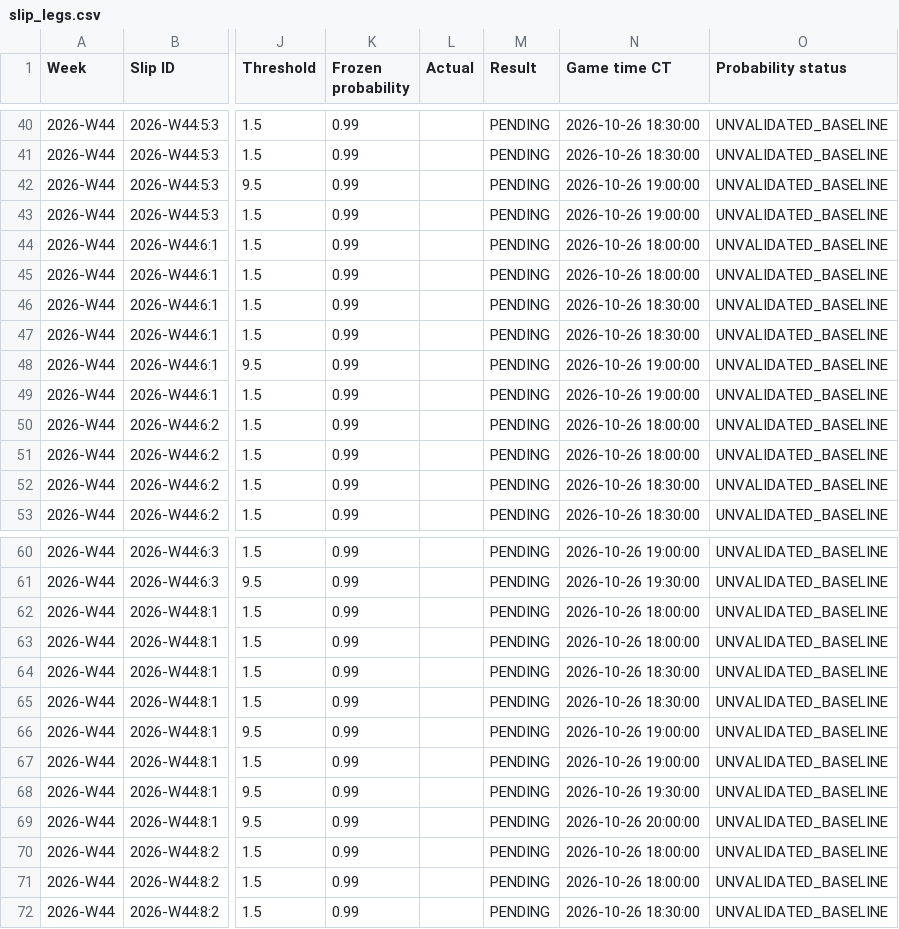
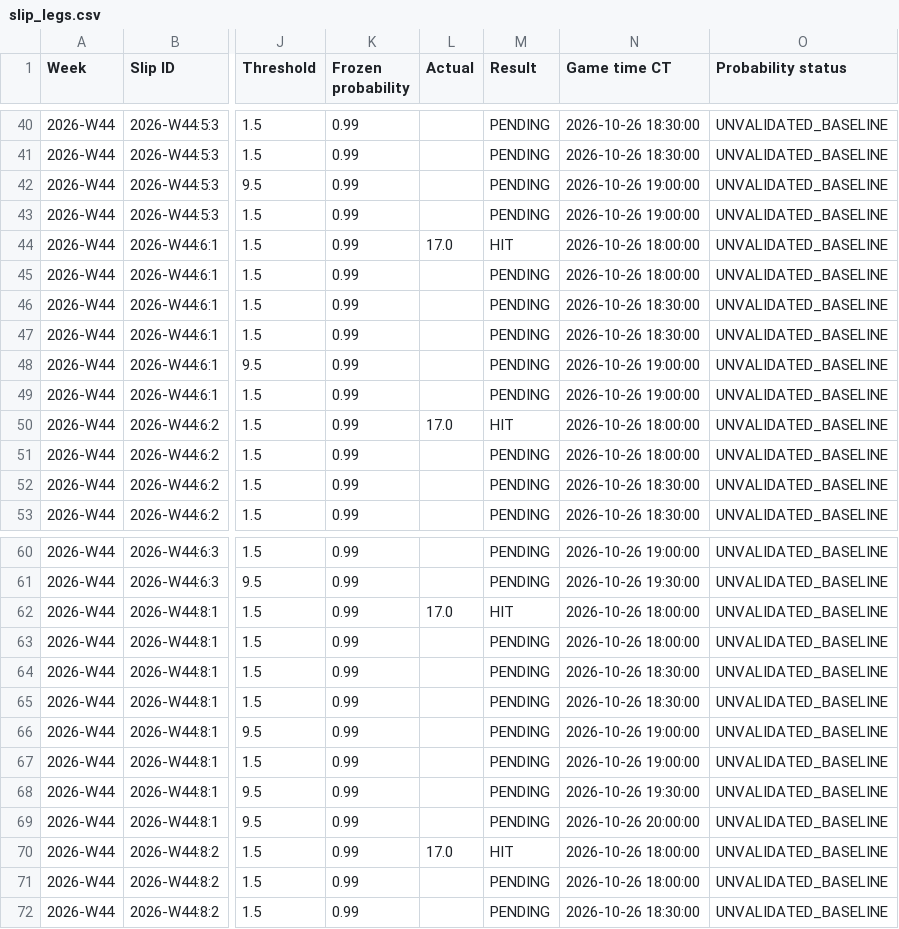
Before and after one commit to Zhotchki/MLB-Picks-Assets, a CSV file: multisport/sheets/slip_legs.csv, drawn as a sheet; only a part is shown, gaps mark what is left out; the diff covers the shown part only; the diff names each change by its address in the sheet, - before the commit and + after, or states it on an @@ line.

```diff
--- a/multisport/sheets/slip_legs.csv
+++ b/multisport/sheets/slip_legs.csv
-L44 (Actual): (empty)
+L44 (Actual): 17.0
-M44 (Result): PENDING
+M44 (Result): HIT
-L50 (Actual): (empty)
+L50 (Actual): 17.0
-M50 (Result): PENDING
+M50 (Result): HIT
-L62 (Actual): (empty)
+L62 (Actual): 17.0
-M62 (Result): PENDING
+M62 (Result): HIT
-L70 (Actual): (empty)
+L70 (Actual): 17.0
-M70 (Result): PENDING
+M70 (Result): HIT
```
Also changed, not shown: 16 edited cells elsewhere in this file, multisport/sheets/forecasts.csv, multisport/sheets/model_performance.csv, 7 other files.
